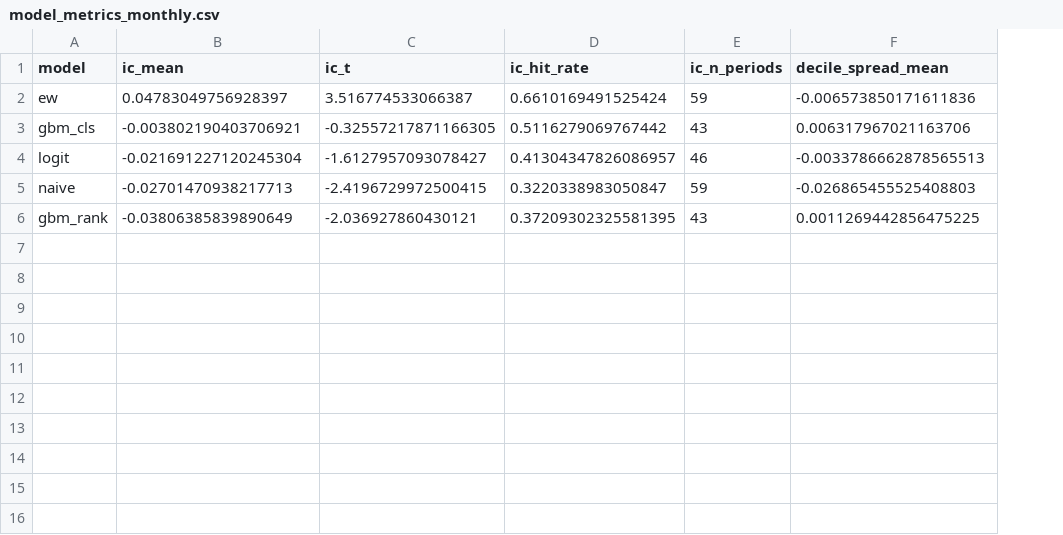
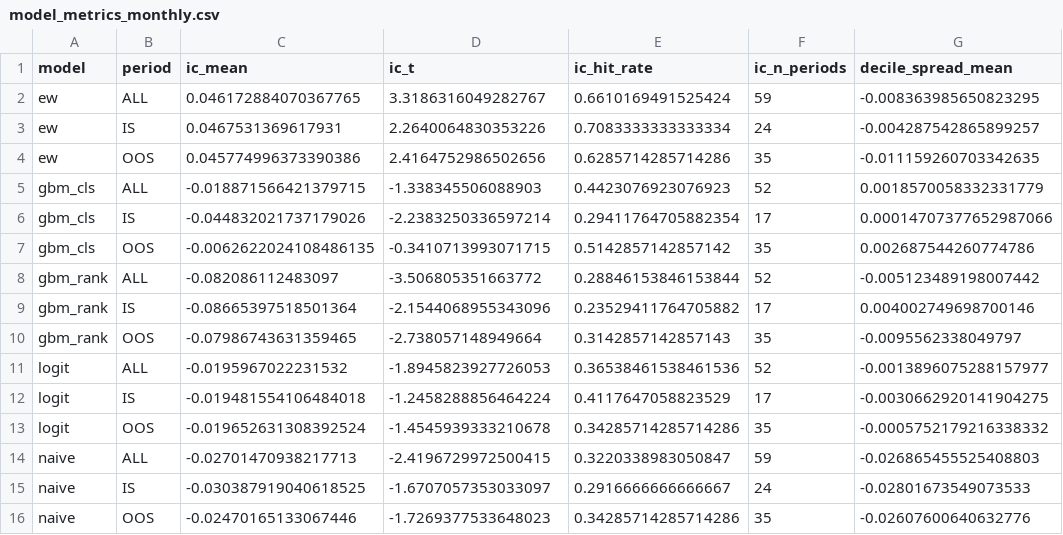
Before and after one commit to Taff1887/short-king-2.0, a CSV file: reports/model_metrics_monthly.csv, drawn as a sheet; removed rows and columns are numbered as before the commit, all else as after; the diff names each change by its address in the sheet, - before the commit and + after, or states it on an @@ line.

```diff
--- a/reports/model_metrics_monthly.csv
+++ b/reports/model_metrics_monthly.csv
+column B (period), row 2: ALL; row 14: ALL
-C2 (ic_mean): 0.04783049756928397
+C2 (ic_mean): 0.046172884070367765
-D2 (ic_t): 3.516774533066387
+D2 (ic_t): 3.3186316049282767
-G2 (decile_spread_mean): -0.006573850171611836
+G2 (decile_spread_mean): -0.008363985650823295
-row 3: gbm_cls | -0.003802190403706921 | -0.32557217871166305 | 0.5116279069767442 | 43 | 0.006317967021163706
-row 4: logit | -0.021691227120245304 | -1.6127957093078427 | 0.41304347826086957 | 46 | -0.0033786662878565513
+row 3: ew | IS | 0.0467531369617931 | 2.2640064830353226 | 0.7083333333333334 | 24 | -0.004287542865899257
+row 4: ew | OOS | 0.045774996373390386 | 2.4164752986502656 | 0.6285714285714286 | 35 | -0.011159260703342635
+row 5: gbm_cls | ALL | -0.018871566421379715 | -1.338345506088903 | 0.4423076923076923 | 52 | 0.0018570058332331779
+row 6: gbm_cls | IS | -0.044832021737179026 | -2.2383250336597214 | 0.29411764705882354 | 17 | 0.00014707377652987066
+row 7: gbm_cls | OOS | -0.0062622024108486135 | -0.3410713993071715 | 0.5142857142857142 | 35 | 0.002687544260774786
+row 8: gbm_rank | ALL | -0.082086112483097 | -3.506805351663772 | 0.28846153846153844 | 52 | -0.005123489198007442
+row 9: gbm_rank | IS | -0.08665397518501364 | -2.1544068955343096 | 0.23529411764705882 | 17 | 0.004002749698700146
+row 10: gbm_rank | OOS | -0.07986743631359465 | -2.738057148949664 | 0.3142857142857143 | 35 | -0.0095562338049797
+row 11: logit | ALL | -0.0195967022231532 | -1.8945823927726053 | 0.36538461538461536 | 52 | -0.0013896075288157977
+row 12: logit | IS | -0.019481554106484018 | -1.2458288856464224 | 0.4117647058823529 | 17 | -0.0030662920141904275
+row 13: logit | OOS | -0.019652631308392524 | -1.4545939333210678 | 0.34285714285714286 | 35 | -0.0005752179216338332
-row 6: gbm_rank | -0.03806385839890649 | -2.036927860430121 | 0.37209302325581395 | 43 | 0.0011269442856475225
+row 15: naive | IS | -0.030387919040618525 | -1.6707057353033097 | 0.2916666666666667 | 24 | -0.02801673549073533
+row 16: naive | OOS | -0.02470165133067446 | -1.7269377533648023 | 0.34285714285714286 | 35 | -0.02607600640632776
```
Also changed, not shown: reports/calibration_gbm_cls.csv, reports/gain_importance.csv, 12 other files.
